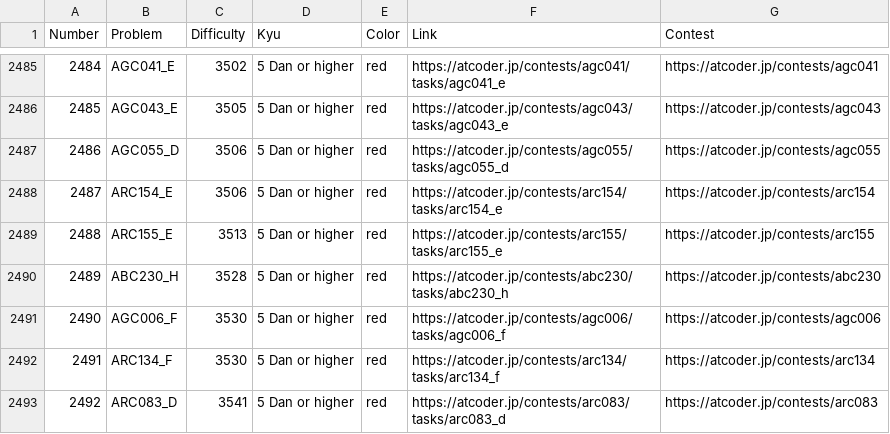
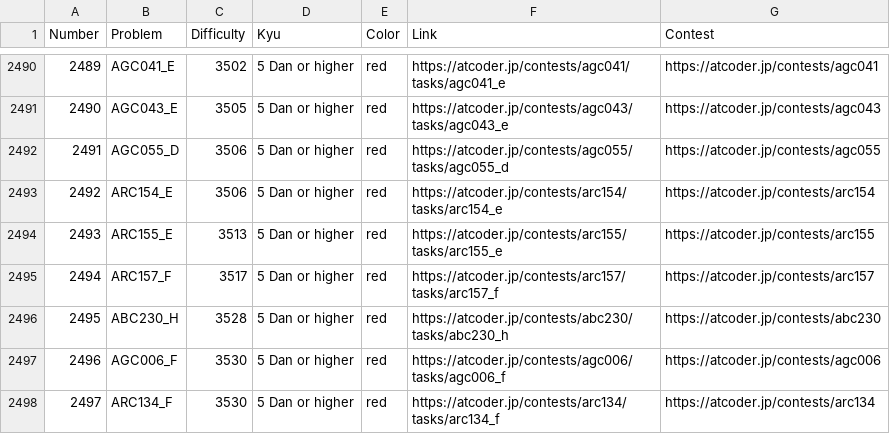
Before and after one commit to ika9810/Atcoder-Daily-Contests, a CSV file: Problem_List.csv, drawn as a sheet; only a part is shown, gaps mark what is left out; the shorter side is filled out with more unchanged rows; the diff covers the shown part only; the diff names each change by its address in the sheet, - before the commit and + after, or states it on an @@ line.

Commit message:
⚙️[Daliy]Today's Daliy Atcoder Contest(ABC, ARC, AGC)

```diff
--- a/Problem_List.csv
+++ b/Problem_List.csv
@@ column A (Number) renumbered from row 705 down @@
+row 2495: 2494 | ARC157_F | 3517 | 5 Dan or higher | red | https://atcoder.jp/contests/arc157/tasks/arc157_f | https://atcoder.jp/contests/arc157
```
Also changed, not shown: 5 added rows elsewhere in this file, 4 other files.
